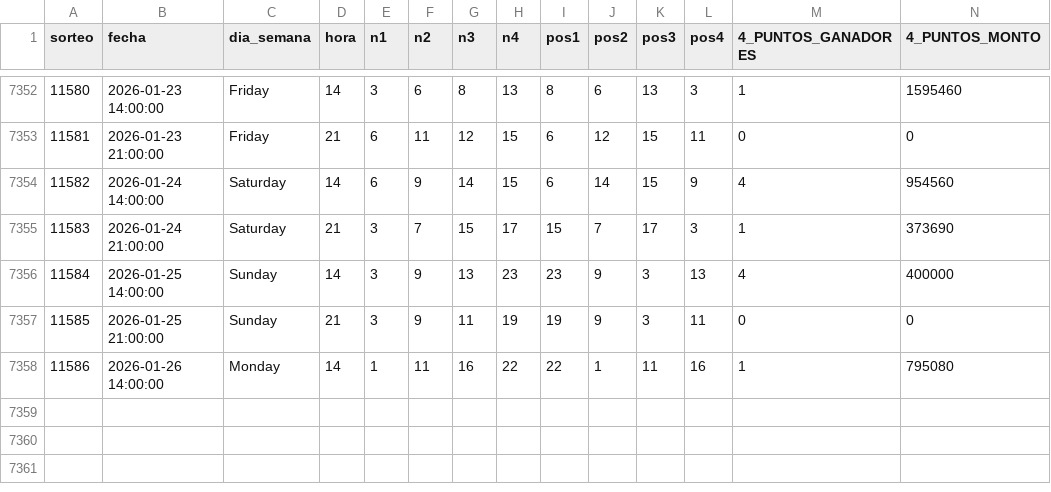
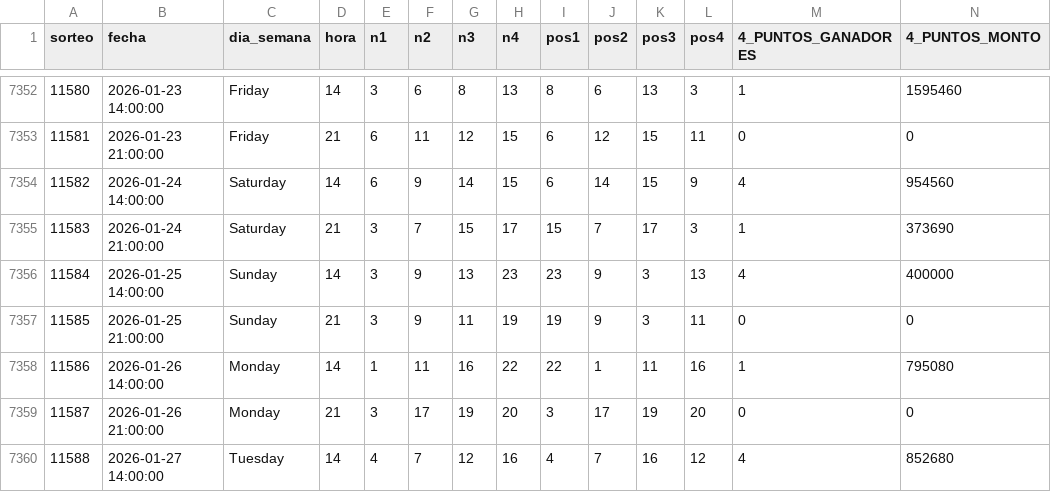
Before and after one commit to GaboAzorin/lotus-2026, a CSV file: data/LOTO4_MAESTRO.csv, drawn as a sheet; only a part is shown, gaps mark what is left out; rows hold the shown columns only; the diff names each change by its address in the sheet, - before the commit and + after, or states it on an @@ line.

```diff
--- a/data/LOTO4_MAESTRO.csv
+++ b/data/LOTO4_MAESTRO.csv
+row 7359: 11587 | 2026-01-26 21:00:00 | Monday | 21 | 3 | 17 | 19 | 20 | 3 | 17 | 19 | 20 | 0 | 0
+row 7360: 11588 | 2026-01-27 14:00:00 | Tuesday | 14 | 4 | 7 | 12 | 16 | 4 | 7 | 16 | 12 | 4 | 852680
```
Also changed, not shown: data/LOTO3_MAESTRO.csv, data/RACHA_MAESTRO.csv, 12 other files.
